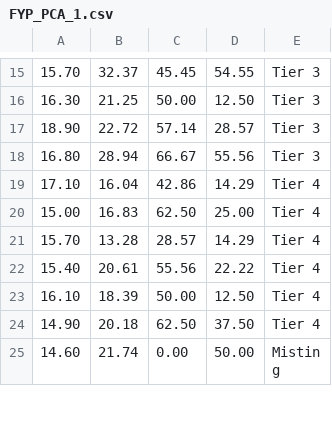
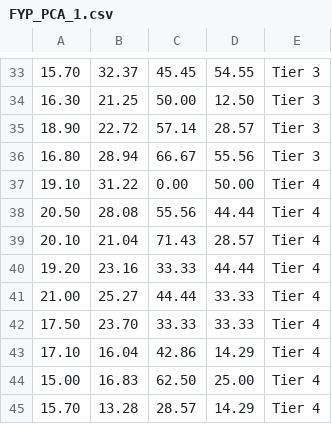
Before and after one commit to danielsng97/FYP_PCA, a CSV file: FYP_PCA_1.csv, drawn as a sheet; only a part is shown, gaps mark what is left out; the shorter side is filled out with more unchanged rows; the diff covers the shown part only.

```diff
--- a/FYP_PCA_1.csv
+++ b/FYP_PCA_1.csv
@@ -18,2 +36,8 @@
 16.80,28.94,66.67,55.56,Tier 3
+19.10,31.22,0.00,50.00,Tier 4
+20.50,28.08,55.56,44.44,Tier 4
+20.10,21.04,71.43,28.57,Tier 4
+19.20,23.16,33.33,44.44,Tier 4
+21.00,25.27,44.44,33.33,Tier 4
+17.50,23.70,33.33,33.33,Tier 4
 17.10,16.04,42.86,14.29,Tier 4
```
Also changed, not shown: 18 added rows elsewhere in this file.
